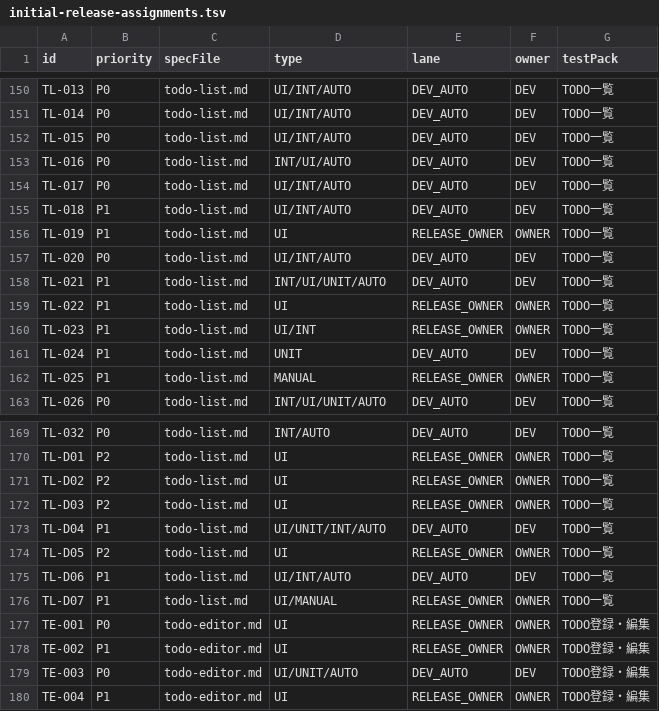
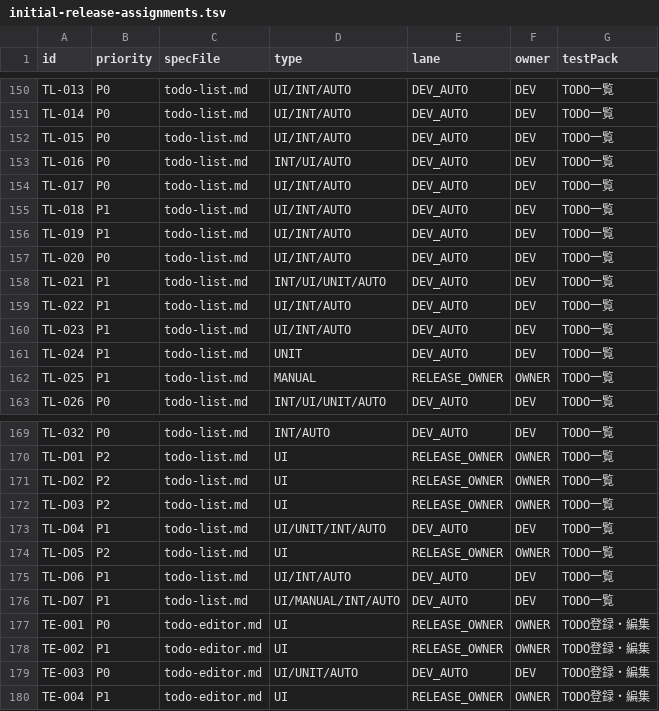
Before and after one commit to Sakemotti/MATA, a TSV file: .agents/test-specs/initial-release-assignments.tsv, drawn as a sheet; only a part is shown, gaps mark what is left out.

```diff
--- a/.agents/test-specs/initial-release-assignments.tsv
+++ b/.agents/test-specs/initial-release-assignments.tsv
@@ -155,7 +155,7 @@ TL-017	P0	todo-list.md	UI/INT/AUTO	DEV_AUTO	DEV	TODO一覧
 TL-018	P1	todo-list.md	UI/INT/AUTO	DEV_AUTO	DEV	TODO一覧
-TL-019	P1	todo-list.md	UI	RELEASE_OWNER	OWNER	TODO一覧
+TL-019	P1	todo-list.md	UI/INT/AUTO	DEV_AUTO	DEV	TODO一覧
 TL-020	P0	todo-list.md	UI/INT/AUTO	DEV_AUTO	DEV	TODO一覧
 TL-021	P1	todo-list.md	INT/UI/UNIT/AUTO	DEV_AUTO	DEV	TODO一覧
-TL-022	P1	todo-list.md	UI	RELEASE_OWNER	OWNER	TODO一覧
-TL-023	P1	todo-list.md	UI/INT	RELEASE_OWNER	OWNER	TODO一覧
+TL-022	P1	todo-list.md	UI/INT/AUTO	DEV_AUTO	DEV	TODO一覧
+TL-023	P1	todo-list.md	UI/INT/AUTO	DEV_AUTO	DEV	TODO一覧
 TL-024	P1	todo-list.md	UNIT	DEV_AUTO	DEV	TODO一覧
@@ -175,3 +175,3 @@ TL-D05	P2	todo-list.md	UI	RELEASE_OWNER	OWNER	TODO一覧
 TL-D06	P1	todo-list.md	UI/INT/AUTO	DEV_AUTO	DEV	TODO一覧
-TL-D07	P1	todo-list.md	UI/MANUAL	RELEASE_OWNER	OWNER	TODO一覧
+TL-D07	P1	todo-list.md	UI/MANUAL/INT/AUTO	DEV_AUTO	DEV	TODO一覧
 TE-001	P0	todo-editor.md	UI	RELEASE_OWNER	OWNER	TODO登録・編集
```
Also changed, not shown: .agents/test-specs/automated-test-evidence.tsv, .agents/test-specs/initial-release-results.tsv, 8 other files.
